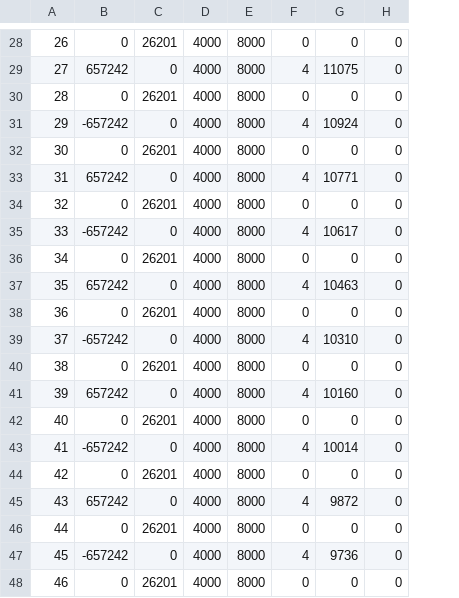
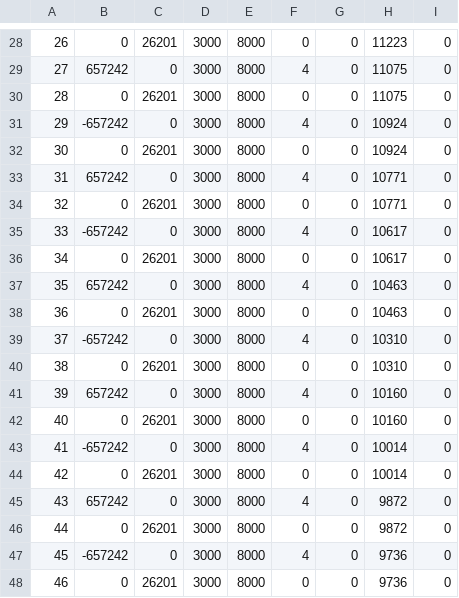
Before and after one commit to YifanC/LCS, a CSV file: workspace/RunControl/scans/scan_pattern-1.csv, drawn as a sheet; only a part is shown, gaps mark what is left out; removed rows and columns are numbered as before the commit, all else as after; the diff covers the shown part only; the diff names each change by its address in the sheet, - before the commit and + after, or states it on an @@ line.

```diff
--- a/workspace/RunControl/scans/scan_pattern-1.csv
+++ b/workspace/RunControl/scans/scan_pattern-1.csv
-column D, rows 28-48: all 4000
+column D, rows 28-48: all 3000
+column H, rows 28-48: 11223 | 11075 | 11075 | 10924 | 10924 | 10771 | 10771 | 10617 | 10617 | 10463 | 10463 | 10310 | 10310 | 10160 | 10160 | 10014 | 10014 | 9872 | 9872 | 9736 | 9736
-G29: 11075
+G29: 0
-G31: 10924
+G31: 0
-G33: 10771
+G33: 0
-G35: 10617
+G35: 0
-G37: 10463
+G37: 0
-G39: 10310
+G39: 0
-G41: 10160
+G41: 0
-G43: 10014
+G43: 0
-G45: 9872
+G45: 0
-G47: 9736
+G47: 0
```
Also changed, not shown: 14 edited cells elsewhere in this file, 1 other file.
